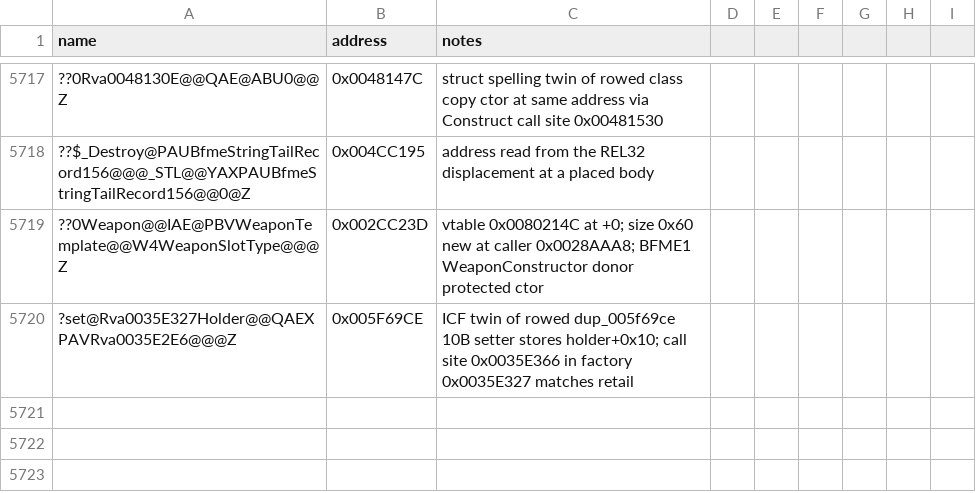
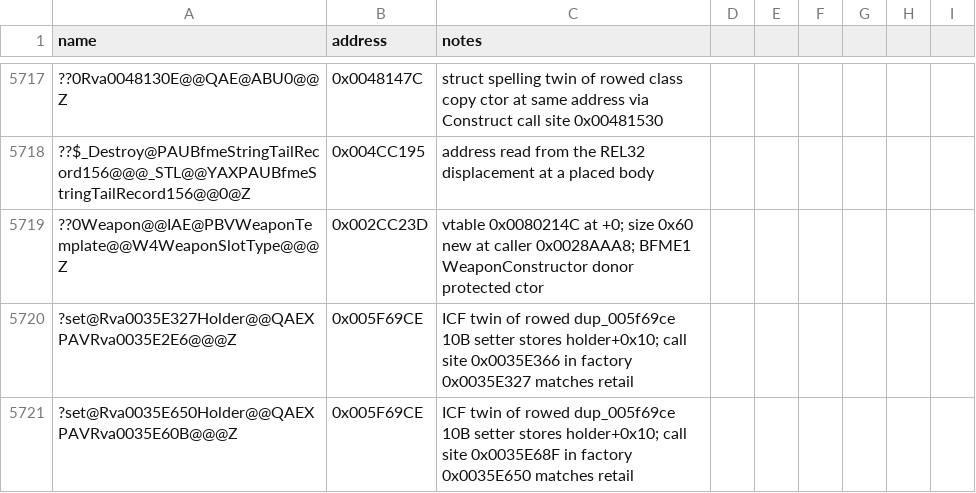
Before and after one commit to Cortys/Open-BFME-2, a CSV file: reverse/symbols.csv, drawn as a sheet; only a part is shown, gaps mark what is left out; the diff names each change by its address in the sheet, - before the commit and + after, or states it on an @@ line.

Commit message:
Recover Rva0035E650Parse 81B @0x0035E650 via EH factory plus pin

```diff
--- a/reverse/symbols.csv
+++ b/reverse/symbols.csv
+row 5721: ?set@Rva0035E650Holder@@QAEXPAVRva0035E60B@@@Z | 0x005F69CE | ICF twin of rowed dup_005f69ce 10B setter stores holder+0x10; call site 0x0035E68F in factory 0x0035E650 matches retail
```
Also changed, not shown: 2 other files.
